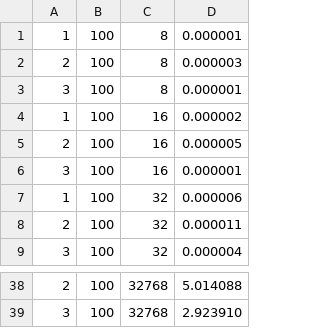
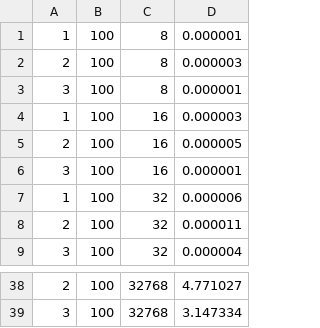
Before and after one commit to francosopo/tarea1, a CSV file: stats.csv, drawn as a sheet; only a part is shown, gaps mark what is left out; the diff covers the shown part only.

```diff
--- a/stats.csv
+++ b/stats.csv
@@ -3,3 +3,3 @@
 3,100,8,0.000001
-1,100,16,0.000002
+1,100,16,0.000003
 2,100,16,0.000005
@@ -38,2 +38,2 @@
-2,100,32768,5.014088
-3,100,32768,2.923910
+2,100,32768,4.771027
+3,100,32768,3.147334
```
Also changed, not shown: 27 edited cells elsewhere in this file, 1 other file.
